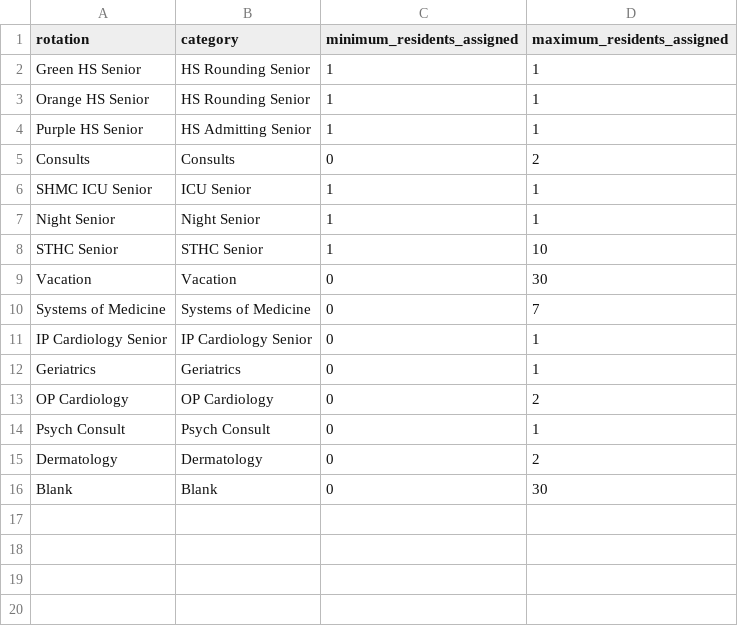
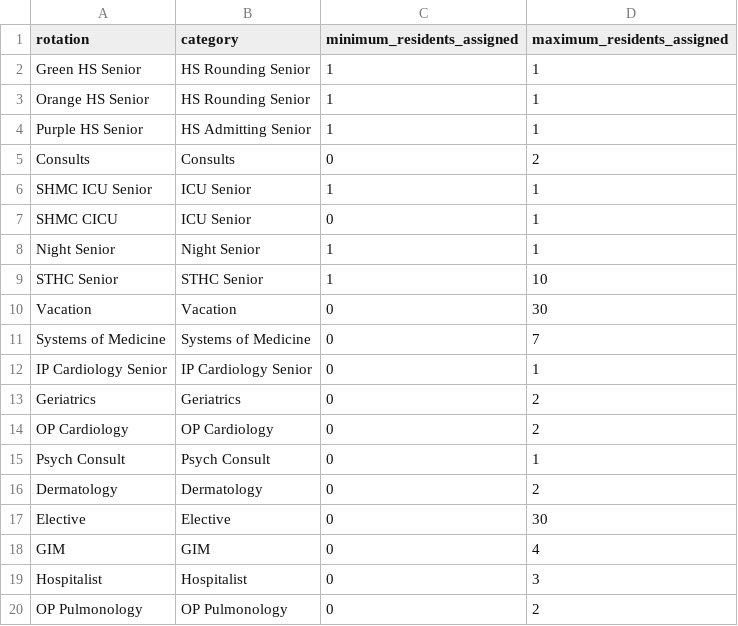
Before and after one commit to whitehaven/residency-mastermind, a CSV file: real_2026_data_rotations.csv, drawn as a sheet.

```diff
--- a/real_2026_data_rotations.csv
+++ b/real_2026_data_rotations.csv
@@ -6,2 +6,3 @@ Consults,Consults,0,2
 SHMC ICU Senior,ICU Senior,1,1
+SHMC CICU,ICU Senior,0,1
 Night Senior,Night Senior,1,1
@@ -11,3 +12,3 @@ Systems of Medicine,Systems of Medicine,0,7
 IP Cardiology Senior,IP Cardiology Senior,0,1
-Geriatrics,Geriatrics,0,1
+Geriatrics,Geriatrics,0,2
 OP Cardiology,OP Cardiology,0,2
@@ -15,2 +16,5 @@ Psych Consult,Psych Consult,0,1
 Dermatology,Dermatology,0,2
-Blank,Blank,0,30
+Elective,Elective,0,30
+GIM,GIM,0,4
+Hospitalist,Hospitalist,0,3
+OP Pulmonology,OP Pulmonology,0,2
```
Also changed, not shown: 1 other file.
